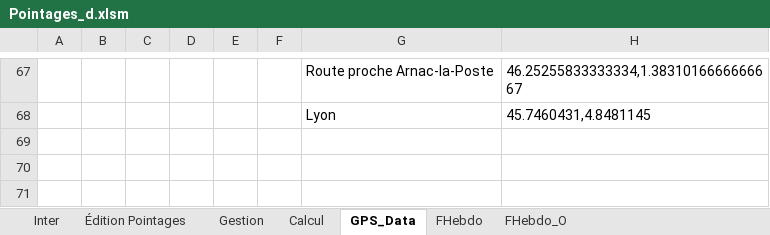
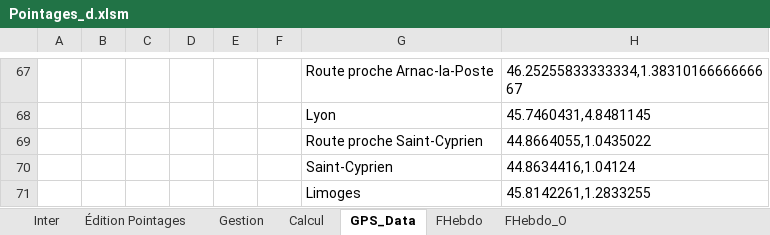
Before and after one commit to avigeilpro/PointagesXL, an Excel workbook: Amb/Pointages_d.xlsm, sheet GPS_Data, drawn as a sheet; only a part is shown, gaps mark what is left out; values as stored, in another font and other column widths than the file's, no borders; the diff names each change by its address in the sheet, - before the commit and + after, or states it on an @@ line.

```diff
--- a/Amb/Pointages_d.xlsm (sheet GPS_Data)
+++ b/Amb/Pointages_d.xlsm (sheet GPS_Data)
+row 69:  |  |  |  |  |  | Route proche Saint-Cyprien | 44.8664055,1.0435022
+row 70:  |  |  |  |  |  | Saint-Cyprien | 44.8634416,1.04124
+row 71:  |  |  |  |  |  | Limoges | 45.8142261,1.2833255
```
Also changed, not shown: sheet Calcul, sheet Inter, sheet FHebdo, sheet FHebdo_O, sheet Gestion, formulas that keep their value, hidden cells, charts or pictures.
